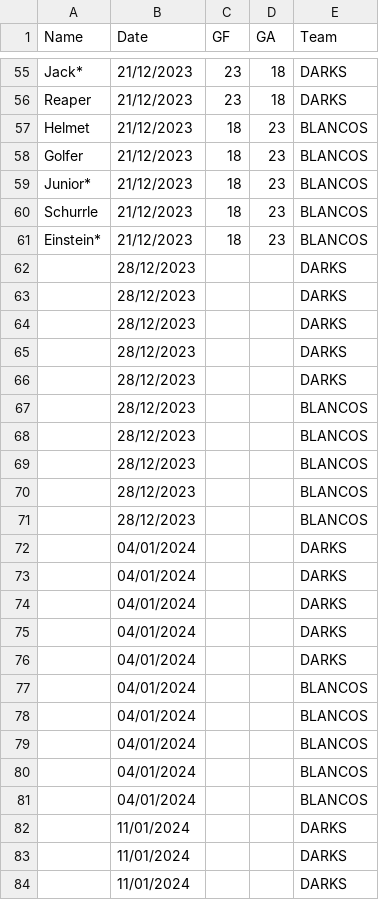
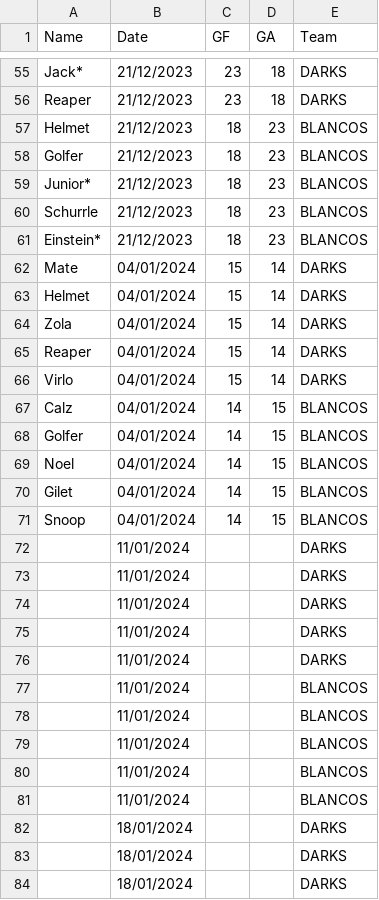
Before and after one commit to Deadlocked2/football_table, a CSV file: data/S2_results.csv, drawn as a sheet; only a part is shown, gaps mark what is left out; the shorter side is filled out with more unchanged rows.

```diff
--- a/data/S2_results.csv
+++ b/data/S2_results.csv
@@ -61,22 +61,12 @@ Schurrle,21/12/2023,18,23,BLANCOS
 Einstein*,21/12/2023,18,23,BLANCOS
-,28/12/2023,,,DARKS
-,28/12/2023,,,DARKS
-,28/12/2023,,,DARKS
-,28/12/2023,,,DARKS
-,28/12/2023,,,DARKS
-,28/12/2023,,,BLANCOS
-,28/12/2023,,,BLANCOS
-,28/12/2023,,,BLANCOS
-,28/12/2023,,,BLANCOS
-,28/12/2023,,,BLANCOS
-,04/01/2024,,,DARKS
-,04/01/2024,,,DARKS
-,04/01/2024,,,DARKS
-,04/01/2024,,,DARKS
-,04/01/2024,,,DARKS
-,04/01/2024,,,BLANCOS
-,04/01/2024,,,BLANCOS
-,04/01/2024,,,BLANCOS
-,04/01/2024,,,BLANCOS
-,04/01/2024,,,BLANCOS
+Mate,04/01/2024,15,14,DARKS
+Helmet,04/01/2024,15,14,DARKS
+Zola,04/01/2024,15,14,DARKS
+Reaper,04/01/2024,15,14,DARKS
+Virlo,04/01/2024,15,14,DARKS
+Calz,04/01/2024,14,15,BLANCOS
+Golfer,04/01/2024,14,15,BLANCOS
+Noel,04/01/2024,14,15,BLANCOS
+Gilet,04/01/2024,14,15,BLANCOS
+Snoop,04/01/2024,14,15,BLANCOS
 ,11/01/2024,,,DARKS
```
Also changed, not shown: outputs/bumpchart.csv, outputs/bumpchart_t.csv, 1 other file.
